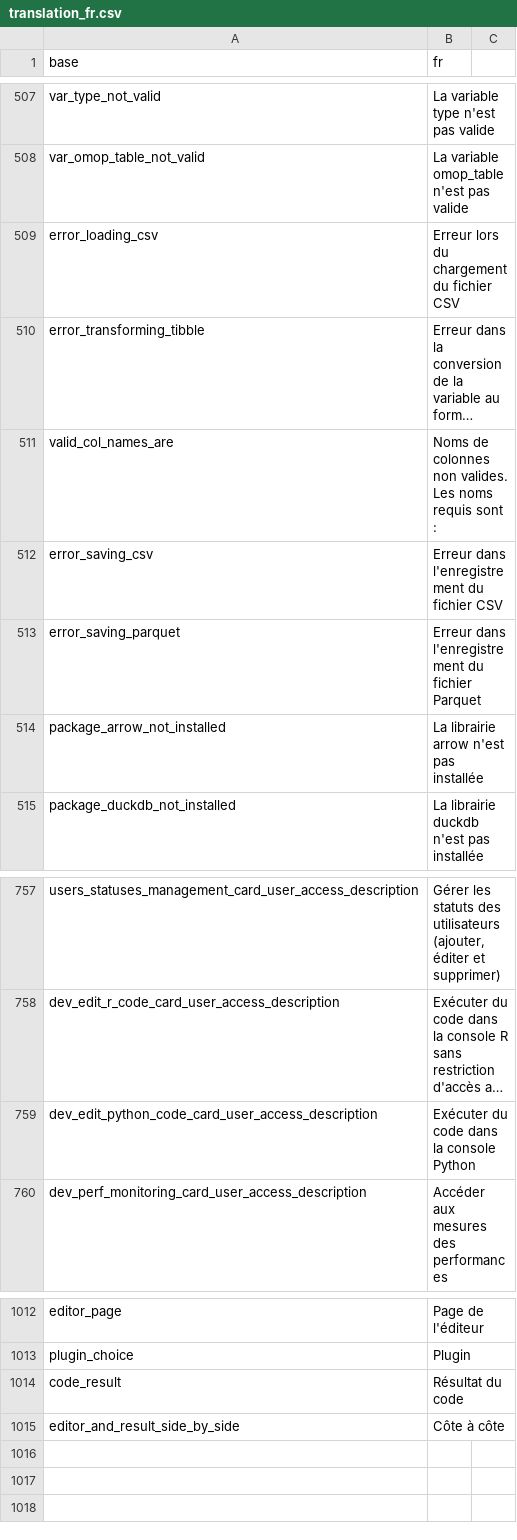
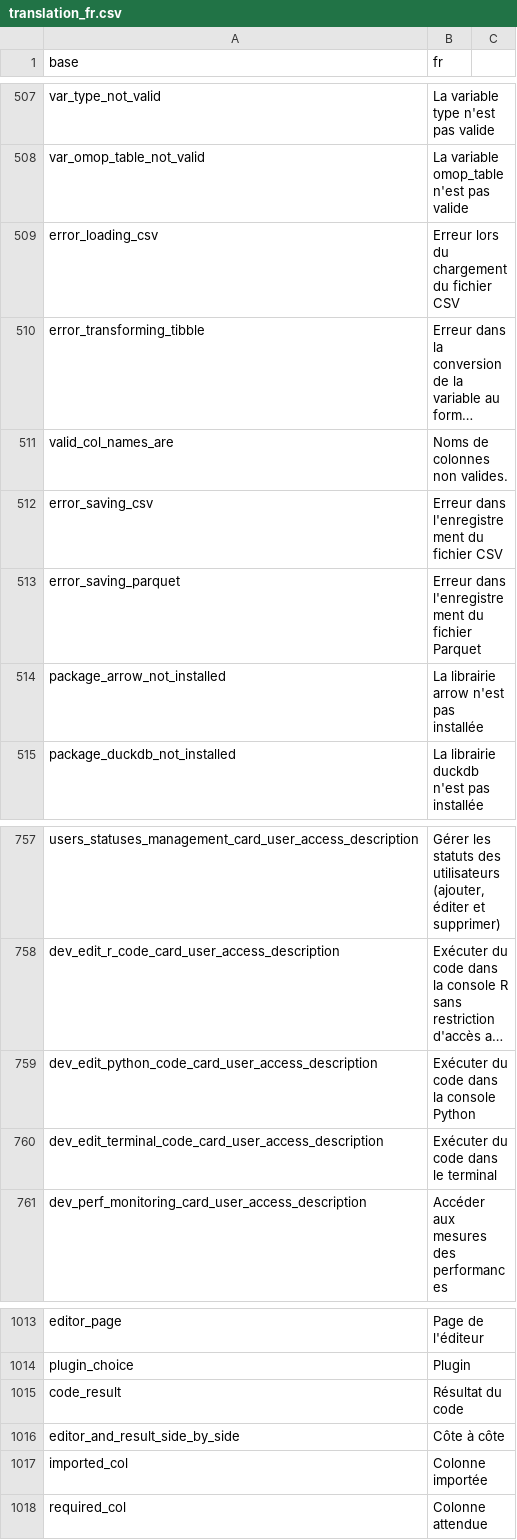
Before and after one commit to BorisDelange/LinkR, a CSV file: inst/translations/translation_fr.csv, drawn as a sheet; only a part is shown, gaps mark what is left out; long unchanged cells end in …; the diff names each change by its address in the sheet, - before the commit and + after, or states it on an @@ line.

```diff
--- a/inst/translations/translation_fr.csv
+++ b/inst/translations/translation_fr.csv
-B511 (fr): Noms de colonnes non valides. Les noms requis sont :
+B511 (fr): Noms de colonnes non valides.
+row 760: dev_edit_terminal_code_card_user_access_description | Exécuter du code dans le terminal
+row 1017: imported_col | Colonne importée
+row 1018: required_col | Colonne attendue
```
Also changed, not shown: inst/translations/translation_en.csv, 16 other files.
